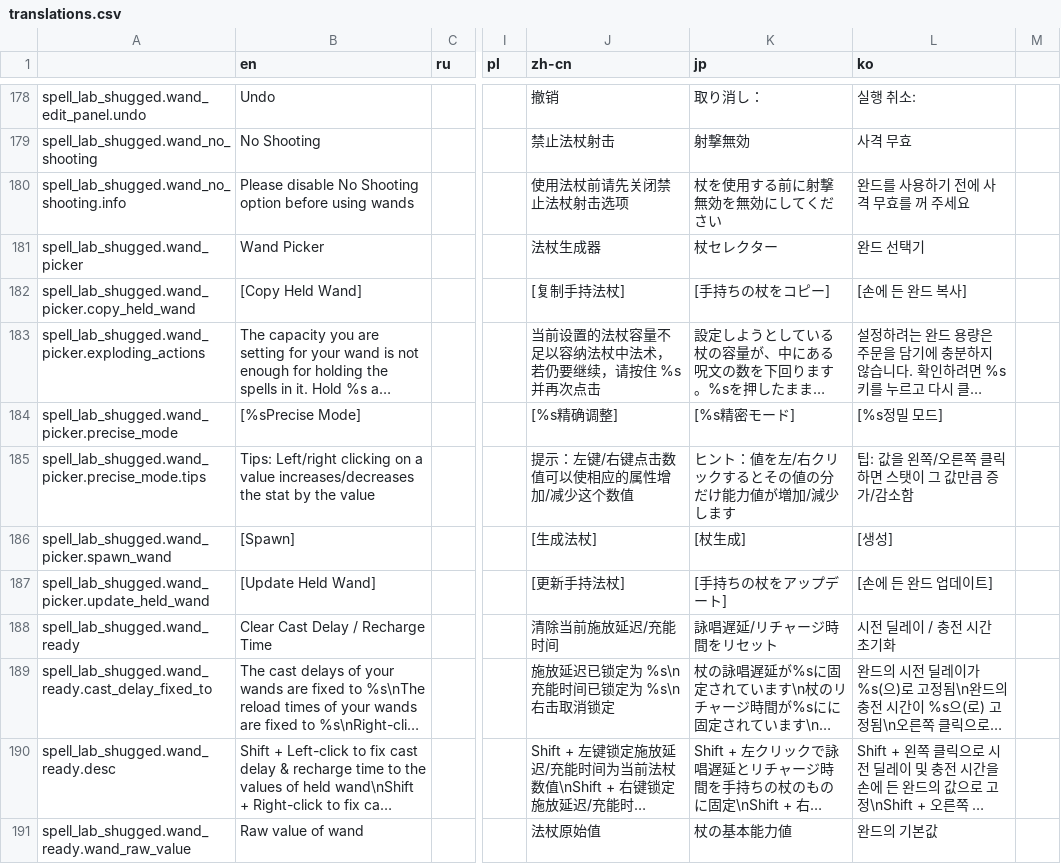
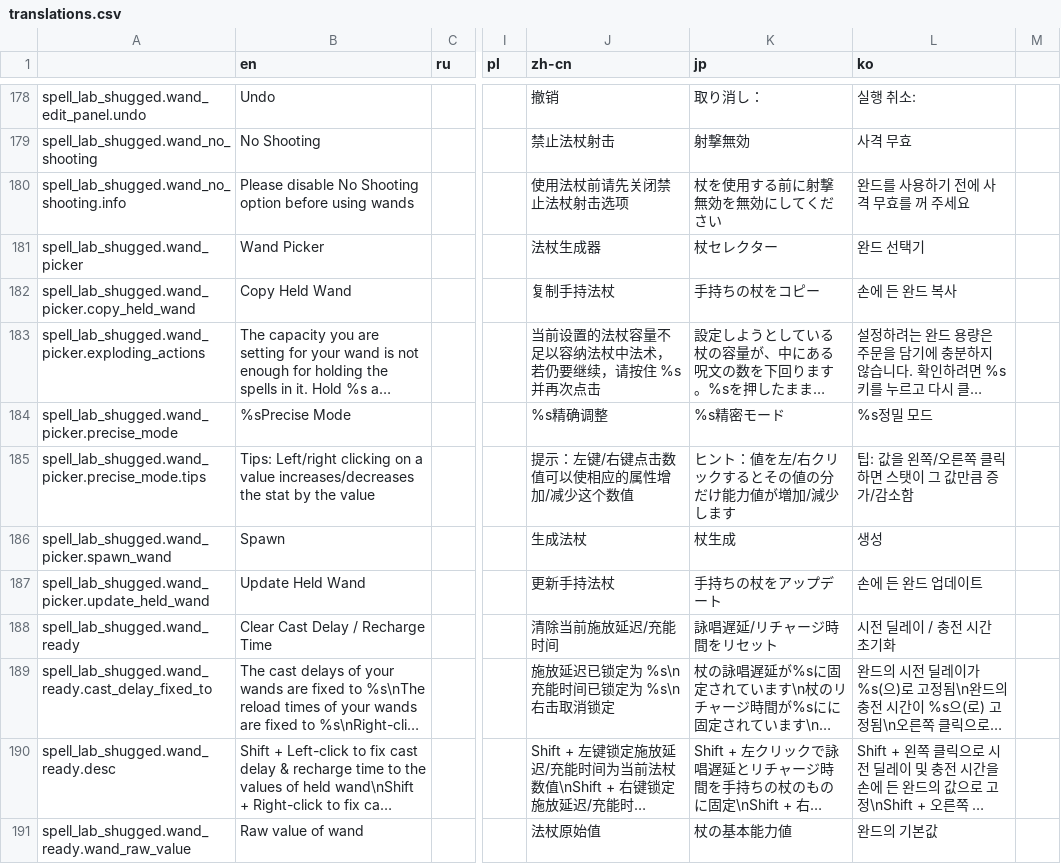
Before and after one commit to shoozzzh/Spell-Lab-Shugged, a CSV file: files/translations.csv, drawn as a sheet; only a part is shown, gaps mark what is left out; long unchanged cells end in …; the diff names each change by its address in the sheet, - before the commit and + after, or states it on an @@ line.

Commit message:
rewrite missing functions of wand_picker

```diff
--- a/files/translations.csv
+++ b/files/translations.csv
-B182 (en): [Copy Held Wand]
+B182 (en): Copy Held Wand
-J182 (zh-cn): [复制手持法杖]
+J182 (zh-cn): 复制手持法杖
-K182 (jp): [手持ちの杖をコピー]
+K182 (jp): 手持ちの杖をコピー
-L182 (ko): [손에 든 완드 복사]
+L182 (ko): 손에 든 완드 복사
-B184 (en): [%sPrecise Mode]
+B184 (en): %sPrecise Mode
-J184 (zh-cn): [%s精确调整]
+J184 (zh-cn): %s精确调整
-K184 (jp): [%s精密モード]
+K184 (jp): %s精密モード
-L184 (ko): [%s정밀 모드]
+L184 (ko): %s정밀 모드
-B186 (en): [Spawn]
+B186 (en): Spawn
-J186 (zh-cn): [生成法杖]
+J186 (zh-cn): 生成法杖
-K186 (jp): [杖生成]
+K186 (jp): 杖生成
-L186 (ko): [생성]
+L186 (ko): 생성
-B187 (en): [Update Held Wand]
+B187 (en): Update Held Wand
-J187 (zh-cn): [更新手持法杖]
+J187 (zh-cn): 更新手持法杖
-K187 (jp): [手持ちの杖をアップデート]
+K187 (jp): 手持ちの杖をアップデート
-L187 (ko): [손에 든 완드 업데이트]
+L187 (ko): 손에 든 완드 업데이트
```
Also changed, not shown: 1 other file.
